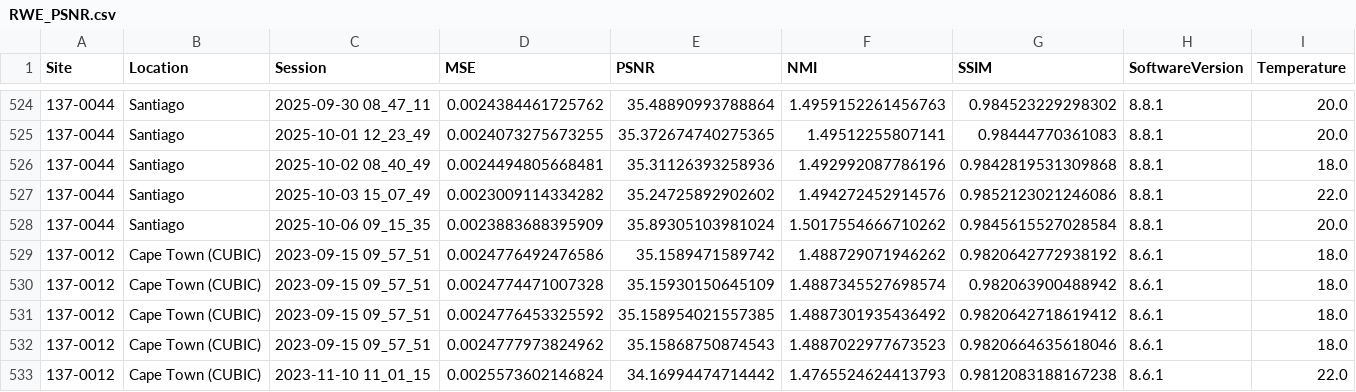
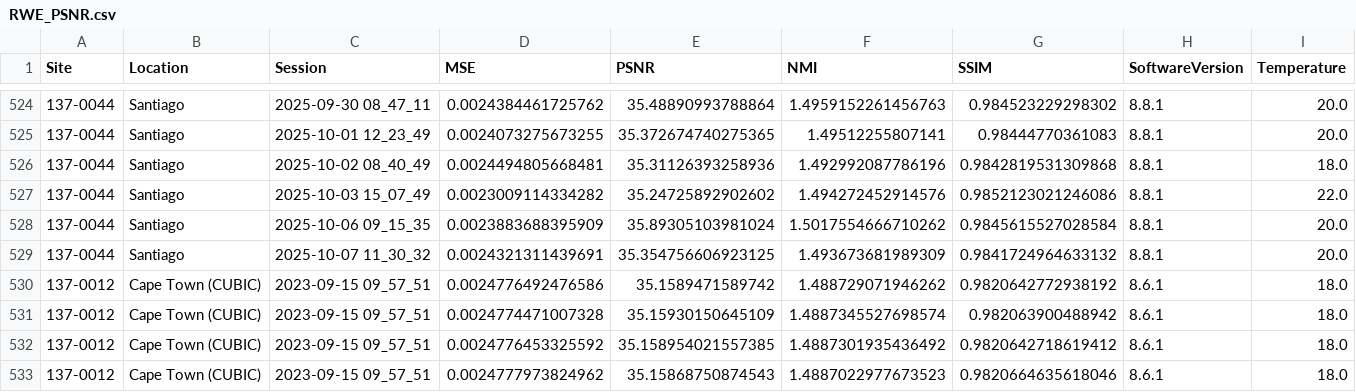
Before and after one commit to UNITY-Physics/UNITY-Dashboard, a CSV file: src/data/RWE_PSNR.csv, drawn as a sheet; only a part is shown, gaps mark what is left out; the shorter side is filled out with more unchanged rows; the diff names each change by its address in the sheet, - before the commit and + after, or states it on an @@ line.

```diff
--- a/src/data/RWE_PSNR.csv
+++ b/src/data/RWE_PSNR.csv
+row 529: 137-0044 | Santiago | 2025-10-07 11_30_32 | 0.0024321311439691 | 35.354756606923125 | 1.493673681989309 | 0.9841724964633132 | 8.8.1 | 20.0
```
